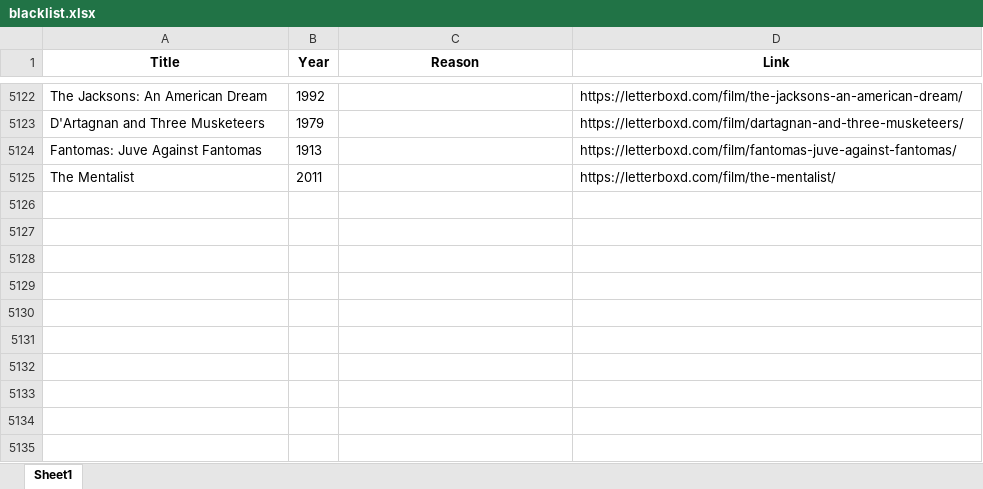
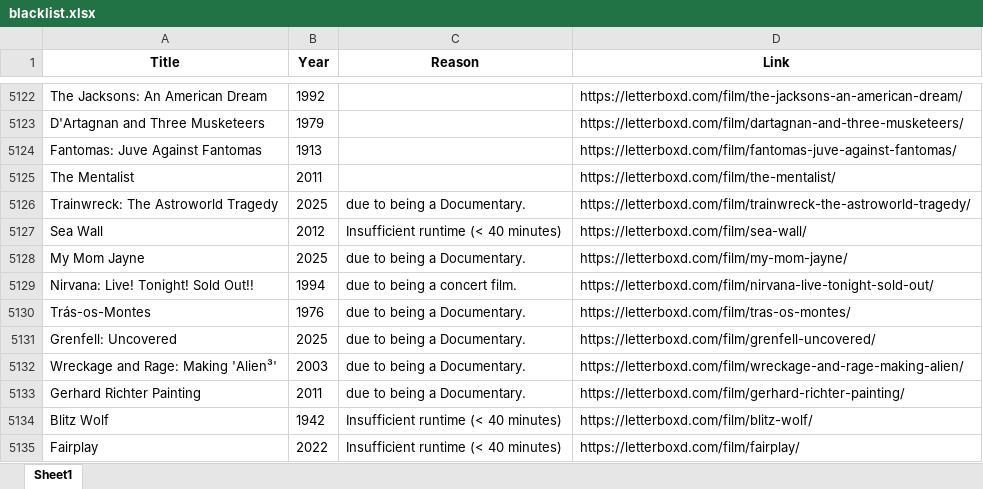
Before and after one commit to bigbadraj/Old-Letterboxd-Web-Scraping, an Excel workbook: blacklist.xlsx, sheet Sheet1, drawn as a sheet; only a part is shown, gaps mark what is left out; values as stored, in another font and other column widths than the file's, no borders; the diff covers the shown part only; the diff names each change by its address in the sheet, - before the commit and + after, or states it on an @@ line.

```diff
--- a/blacklist.xlsx (sheet Sheet1)
+++ b/blacklist.xlsx (sheet Sheet1)
+row 5126: Trainwreck: The Astroworld Tragedy | 2025 | due to being a Documentary. | https://letterboxd.com/film/trainwreck-the-astroworld-tragedy/
+row 5127: Sea Wall | 2012 | Insufficient runtime (< 40 minutes) | https://letterboxd.com/film/sea-wall/
+row 5128: My Mom Jayne | 2025 | due to being a Documentary. | https://letterboxd.com/film/my-mom-jayne/
+row 5129: Nirvana: Live! Tonight! Sold Out!! | 1994 | due to being a concert film. | https://letterboxd.com/film/nirvana-live-tonight-sold-out/
+row 5130: Trás-os-Montes | 1976 | due to being a Documentary. | https://letterboxd.com/film/tras-os-montes/
+row 5131: Grenfell: Uncovered | 2025 | due to being a Documentary. | https://letterboxd.com/film/grenfell-uncovered/
+row 5132: Wreckage and Rage: Making 'Alien³' | 2003 | due to being a Documentary. | https://letterboxd.com/film/wreckage-and-rage-making-alien/
+row 5133: Gerhard Richter Painting | 2011 | due to being a Documentary. | https://letterboxd.com/film/gerhard-richter-painting/
+row 5134: Blitz Wolf | 1942 | Insufficient runtime (< 40 minutes) | https://letterboxd.com/film/blitz-wolf/
+row 5135: Fairplay | 2022 | Insufficient runtime (< 40 minutes) | https://letterboxd.com/film/fairplay/
```
Also changed, not shown: cell formats elsewhere in this sheet, Zero_Reviews.xlsx, top_250_data.xlsx, 5 other files.
